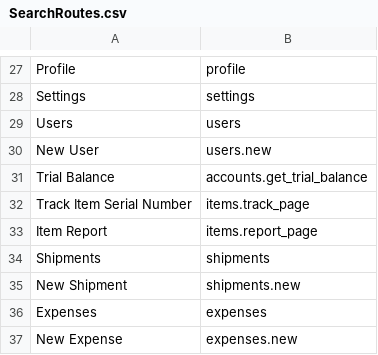
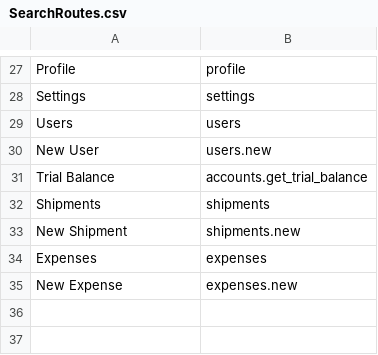
Before and after one commit to Yellow953/Elma, a CSV file: database/data/SearchRoutes.csv, drawn as a sheet; only a part is shown, gaps mark what is left out.

```diff
--- a/database/data/SearchRoutes.csv
+++ b/database/data/SearchRoutes.csv
@@ -31,4 +31,2 @@ New User,users.new,
 Trial Balance,accounts.get_trial_balance,
-Track Item Serial Number,items.track_page,
-Item Report,items.report_page,
 Shipments,shipments,
```
Also changed, not shown: 29 other files.
